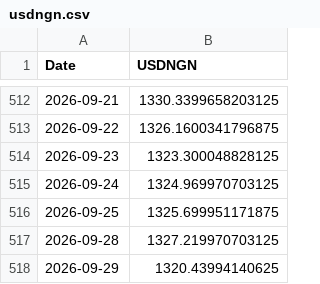
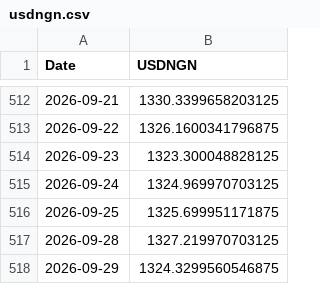
Before and after one commit to samebimo10-cpu/Stock-, a CSV file: data/cache/usdngn.csv, drawn as a sheet; only a part is shown, gaps mark what is left out.

```diff
--- a/data/cache/usdngn.csv
+++ b/data/cache/usdngn.csv
@@ -517,2 +517,2 @@ Date,USDNGN
 2026-09-28,1327.219970703125
-2026-09-29,1320.43994140625
+2026-09-29,1324.3299560546875
```
Also changed, not shown: data/cache/ngx_board.csv, data/cache/ngx_history.csv, 8 other files.
